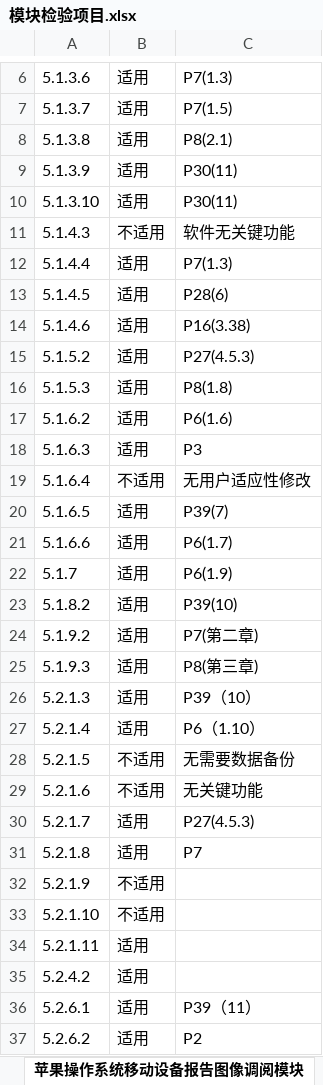
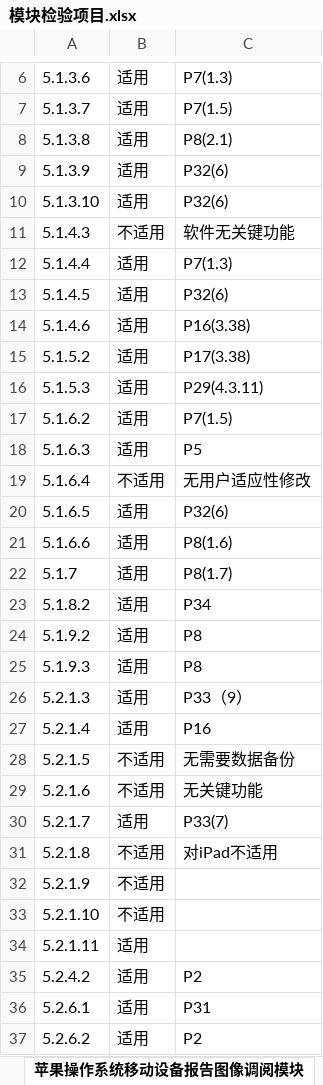
Before and after one commit to jason0407/Function-List, an Excel workbook: 模块检验项目.xlsx, sheet 苹果操作系统移动设备报告图像调阅模块, drawn as a sheet; only a part is shown, gaps mark what is left out; values as stored, in another font and other column widths than the file's, no borders; the diff covers the shown part only; the diff names each change by its address in the sheet, - before the commit and + after, or states it on an @@ line.

Commit message:
完成苹果操作系统模块部分

```diff
--- a/模块检验项目.xlsx (sheet 苹果操作系统移动设备报告图像调阅模块)
+++ b/模块检验项目.xlsx (sheet 苹果操作系统移动设备报告图像调阅模块)
-C9:C10: P30(11)
+C9:C10: P32(6)
-C13: P28(6)
+C13: P32(6)
-C15: P27(4.5.3)
+C15: P17(3.38)
-C16: P8(1.8)
+C16: P29(4.3.11)
-C17: P6(1.6)
+C17: P7(1.5)
-C18: P3
+C18: P5
-C20: P39(7)
+C20: P32(6)
-C21: P6(1.7)
+C21: P8(1.6)
-C22: P6(1.9)
+C22: P8(1.7)
-C23: P39(10)
+C23: P34
-C24: P7(第二章)
+C24: P8
-C25: P8(第三章)
+C25: P8
-C26: P39（10）
+C26: P33（9）
-C27: P6（1.10）
+C27: P16
-C30: P27(4.5.3)
+C30: P33(7)
-B31: 适用
+B31: 不适用
-C31: P7
+C31: 对iPad不适用
-C35: (empty)
+C35: P2
-C36: P39（11）
+C36: P31
```
Also changed, not shown: 6 edited cells elsewhere in this sheet.
